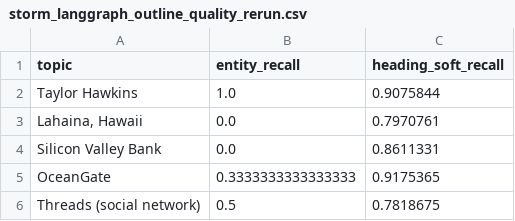
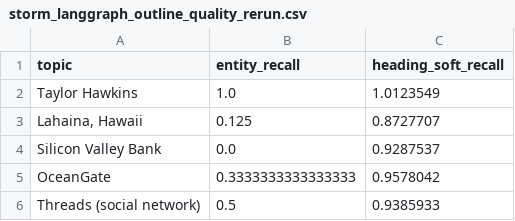
Before and after one commit to KKcoo1320/comparison-storm, a CSV file: results/freshwiki_5/storm_langgraph_outline_quality_rerun.csv, drawn as a sheet.

Commit message:
Update FreshWiki outline rerun results

```diff
--- a/results/freshwiki_5/storm_langgraph_outline_quality_rerun.csv
+++ b/results/freshwiki_5/storm_langgraph_outline_quality_rerun.csv
@@ -1,6 +1,6 @@
 topic,entity_recall,heading_soft_recall
-Taylor Hawkins,1.0,0.9075844
-"Lahaina, Hawaii",0.0,0.7970761
-Silicon Valley Bank,0.0,0.8611331
-OceanGate,0.3333333333333333,0.9175365
-Threads (social network),0.5,0.7818675
+Taylor Hawkins,1.0,1.0123549
+"Lahaina, Hawaii",0.125,0.8727707
+Silicon Valley Bank,0.0,0.9287537
+OceanGate,0.3333333333333333,0.9578042
+Threads (social network),0.5,0.9385933
```
Also changed, not shown: 2 other files.
